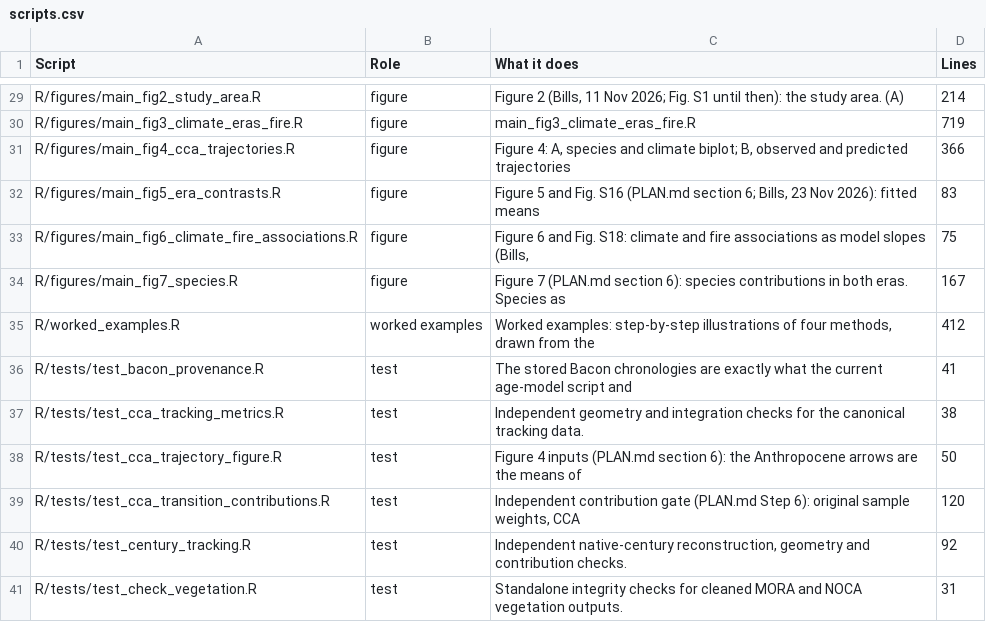
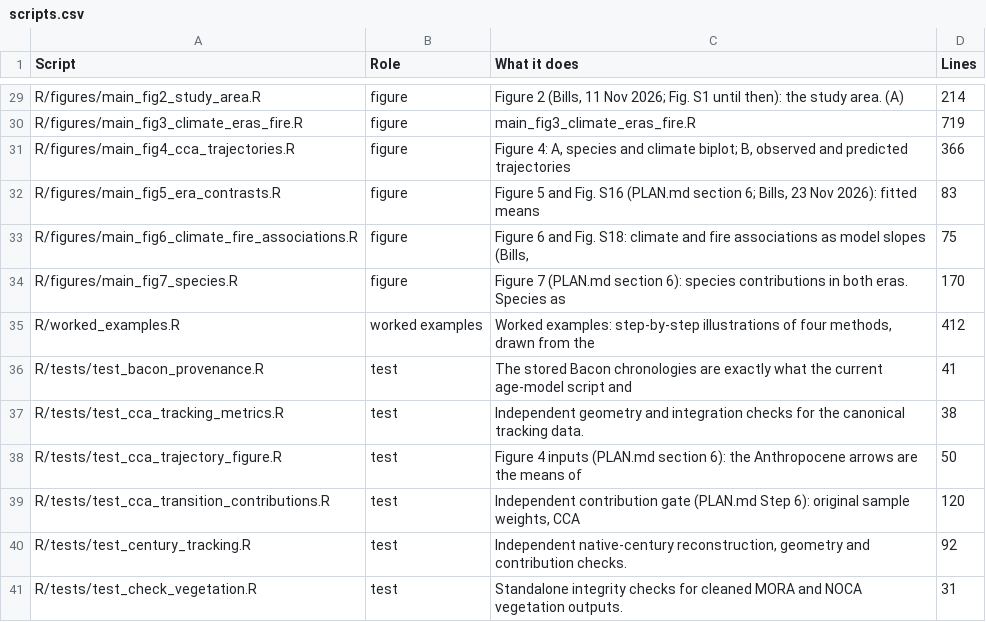
Before and after one commit to billurbektas/PaleoACES, a CSV file: report/tables/scripts.csv, drawn as a sheet; only a part is shown, gaps mark what is left out.

```diff
--- a/report/tables/scripts.csv
+++ b/report/tables/scripts.csv
@@ -33,3 +33,3 @@ R/figures/main_fig5_era_contrasts.R,figure,"Figure 5 and Fig. S16 (PLAN.md secti
 R/figures/main_fig6_climate_fire_associations.R,figure,"Figure 6 and Fig. S18: climate and fire associations as model slopes (Bills,",75
-R/figures/main_fig7_species.R,figure,Figure 7 (PLAN.md section 6): species contributions in both eras. Species as,167
+R/figures/main_fig7_species.R,figure,Figure 7 (PLAN.md section 6): species contributions in both eras. Species as,170
 R/worked_examples.R,worked examples,"Worked examples: step-by-step illustrations of four methods, drawn from the",412
```
Also changed, not shown: 12 other files.
